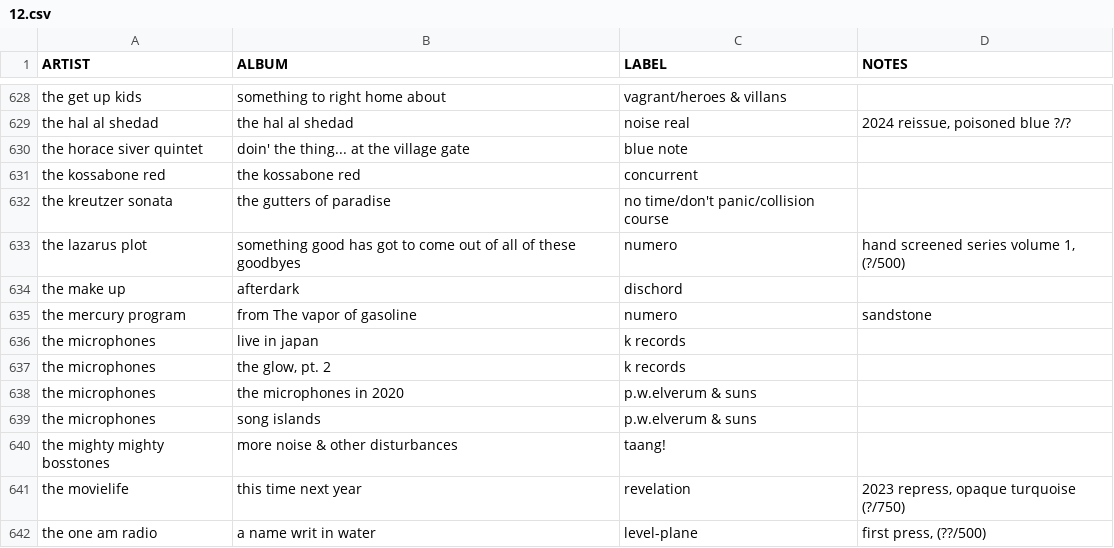
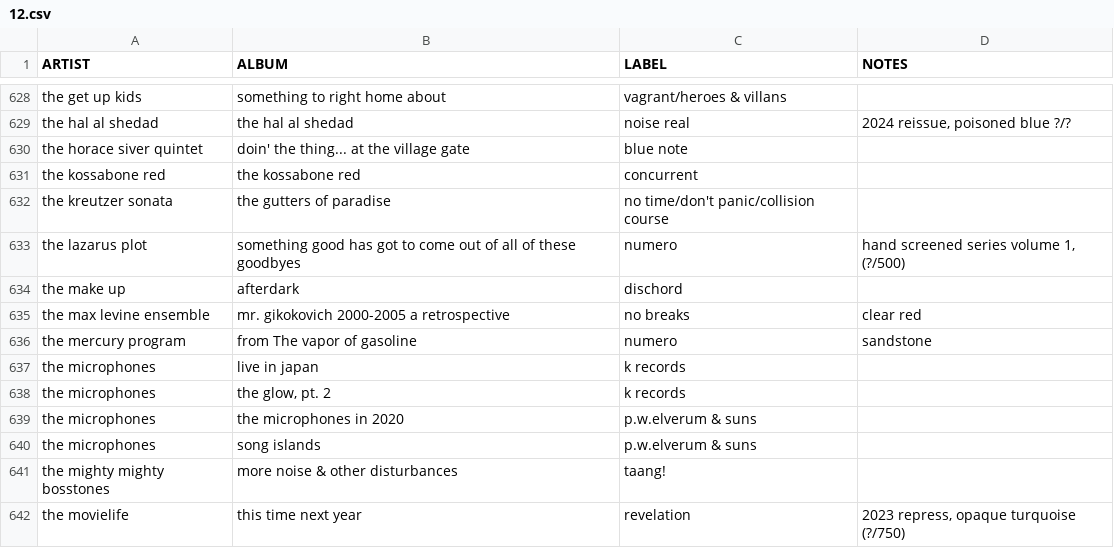
Before and after one commit to okjjj/tradelist, a CSV file: 12.csv, drawn as a sheet; only a part is shown, gaps mark what is left out; the shorter side is filled out with more unchanged rows.

```diff
--- a/12.csv
+++ b/12.csv
@@ -634,2 +634,3 @@ the lazarus plot,something good has got to come out of all of these goodbyes,num
 the make up,afterdark,dischord,""
+the max levine ensemble,"mr. gikokovich 2000-2005 a retrospective",no breaks,"clear red"
 the mercury program,from The vapor of gasoline,numero,sandstone
```
Also changed, not shown: 7.csv.
